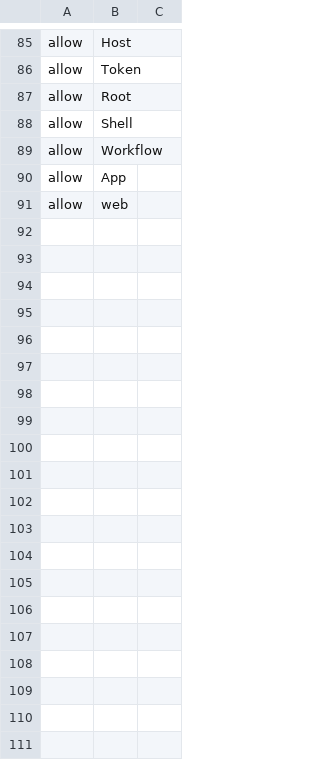
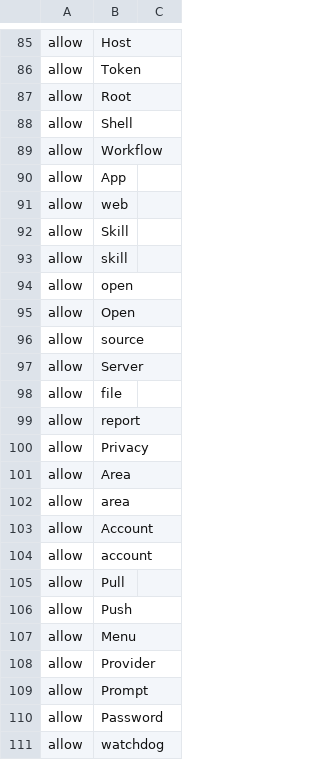
Before and after one commit to Eslamasabry/opencode-mobile-next, a TSV file: native/tools/strings/glossary-it.tsv, drawn as a sheet; only a part is shown, gaps mark what is left out; the diff covers the shown part only.

Commit message:
fix(i18n): Italian notifications and gate corrections, pull request 150 [skip ci]
The contributor's follow-up to pull request 150 (commit e6187986d6, joined here so the subject passes the commit check): the Italian text of the Android notifications, notification channels, chips and status actions, the corrected Italian strings, the glossary and the translation baseline. Reconciled with what is already merged: his wording is kept wherever the English is unchanged since his base and the placeholders and plural forms agree; the translations already merged for newer or changed English stay.

Change-Class: fix

```diff
--- a/native/tools/strings/glossary-it.tsv
+++ b/native/tools/strings/glossary-it.tsv
@@ -91 +91,21 @@ allow	App
 allow	web
+allow	Skill
+allow	skill
+allow	open
+allow	Open
+allow	source
+allow	Server
+allow	file
+allow	report
+allow	Privacy
+allow	Area
+allow	area
+allow	Account
+allow	account
+allow	Pull
+allow	Push
+allow	Menu
+allow	Provider
+allow	Prompt
+allow	Password
+allow	watchdog
```
Also changed, not shown: 12 added rows and 4 edited cells elsewhere in this file, 33 other files.
